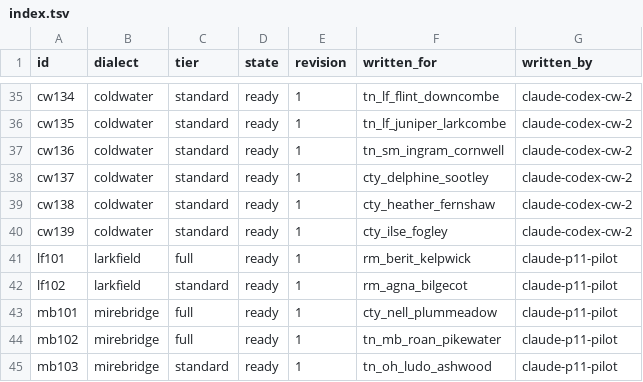
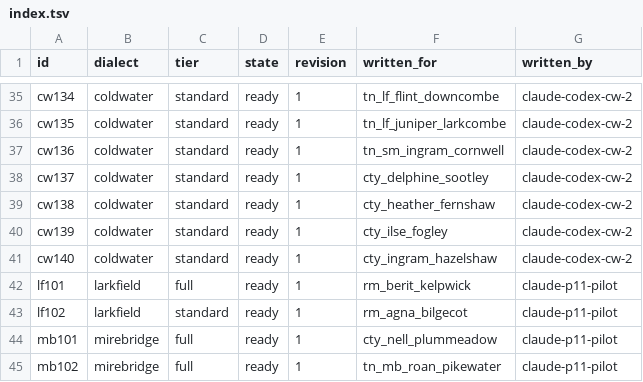
Before and after one commit to DocFoxHound/RATWMUD, a TSV file: Data/Talk/mantles-export/index.tsv, drawn as a sheet; only a part is shown, gaps mark what is left out; the shorter side is filled out with more unchanged rows; the diff names each change by its address in the sheet, - before the commit and + after, or states it on an @@ line.

Commit message:
Author Ingram Hazelshaw mantle

```diff
--- a/Data/Talk/mantles-export/index.tsv
+++ b/Data/Talk/mantles-export/index.tsv
+row 41: cw140 | coldwater | standard | ready | 1 | cty_ingram_hazelshaw | claude-codex-cw-2
```
Also changed, not shown: 1 other file.
